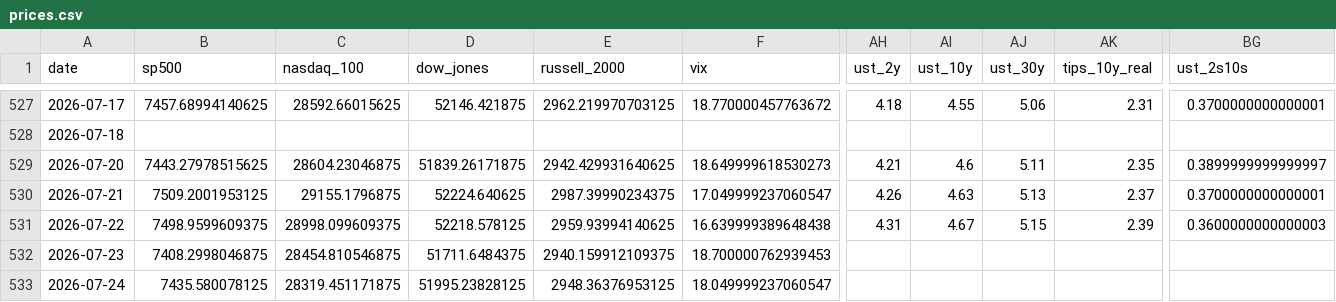
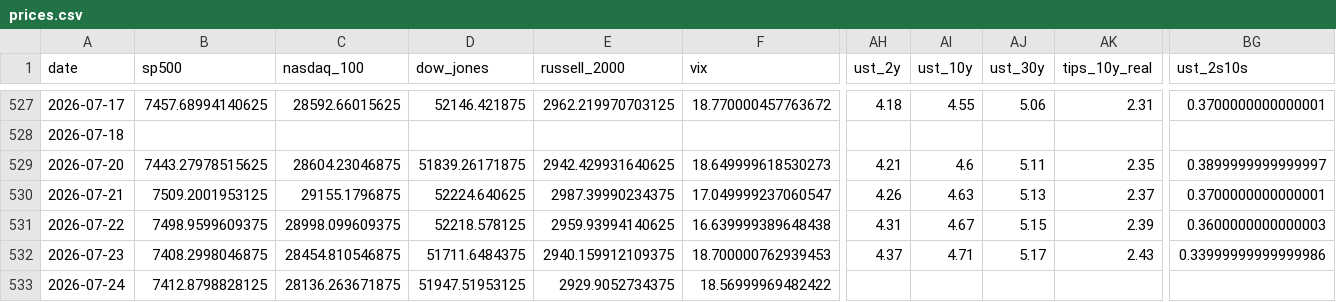
Before and after one commit to mayankmundhrawork-cpu/Transmission-Layer, a CSV file: data/prices.csv, drawn as a sheet; only a part is shown, gaps mark what is left out; the diff covers the shown part only; the diff names each change by its address in the sheet, - before the commit and + after, or states it on an @@ line.

```diff
--- a/data/prices.csv
+++ b/data/prices.csv
-AH532 (ust_2y): (empty)
+AH532 (ust_2y): 4.37
-AI532 (ust_10y): (empty)
+AI532 (ust_10y): 4.71
-AJ532 (ust_30y): (empty)
+AJ532 (ust_30y): 5.17
-AK532 (tips_10y_real): (empty)
+AK532 (tips_10y_real): 2.43
-BG532 (ust_2s10s): (empty)
+BG532 (ust_2s10s): 0.33999999999999986
-B533 (sp500): 7435.580078125
+B533 (sp500): 7412.8798828125
-C533 (nasdaq_100): 28319.451171875
+C533 (nasdaq_100): 28136.263671875
-D533 (dow_jones): 51995.23828125
+D533 (dow_jones): 51947.51953125
-E533 (russell_2000): 2948.36376953125
+E533 (russell_2000): 2929.9052734375
-F533 (vix): 18.049999237060547
+F533 (vix): 18.56999969482422
```
Also changed, not shown: 39 edited cells elsewhere in this file, 20 other files.
